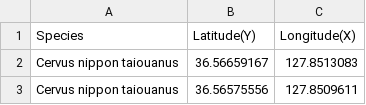
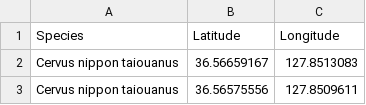
Before and after one commit to jjangmo91/eeSDM_Cervus-nippon, a CSV file: Cervus-nippon.csv, drawn as a sheet; only a part is shown.

Commit message:
Update Cervus-nippon.csv

```diff
--- a/Cervus-nippon.csv
+++ b/Cervus-nippon.csv
@@ -1,2 +1,2 @@
-Species,Latitude(Y),Longitude(X)
+Species,Latitude,Longitude
 Cervus nippon taiouanus,36.56659167,127.8513083
```
